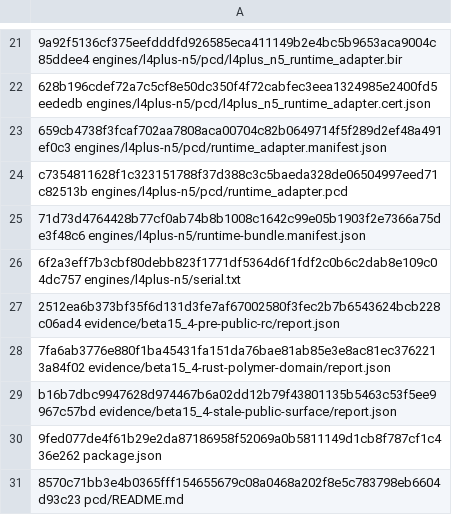
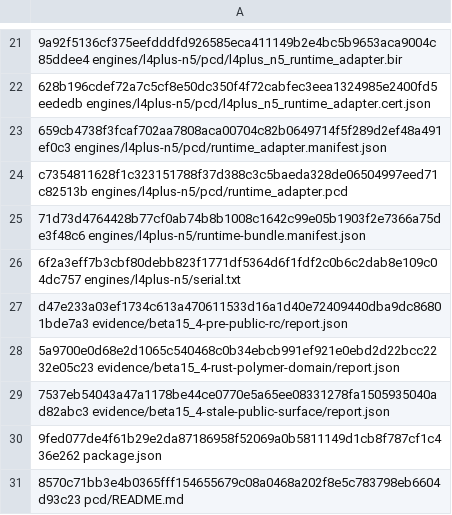
Before and after one commit to brik64/brik64-cli, a TSV file: evidence/beta15_4-package/stage-checksums.tsv, drawn as a sheet; only a part is shown, gaps mark what is left out.

Commit message:
Prevent public beta15.4 dry-run package mutation

```diff
--- a/evidence/beta15_4-package/stage-checksums.tsv
+++ b/evidence/beta15_4-package/stage-checksums.tsv
@@ -26,5 +26,5 @@ c7354811628f1c323151788f37d388c3c5baeda328de06504997eed71c82513b  engines/l4plus
 6f2a3eff7b3cbf80debb823f1771df5364d6f1fdf2c0b6c2dab8e109c04dc757  engines/l4plus-n5/serial.txt
-2512ea6b373bf35f6d131d3fe7af67002580f3fec2b7b6543624bcb228c06ad4  evidence/beta15_4-pre-public-rc/report.json
-7fa6ab3776e880f1ba45431fa151da76bae81ab85e3e8ac81ec3762213a84f02  evidence/beta15_4-rust-polymer-domain/report.json
-b16b7dbc9947628d974467b6a02dd12b79f43801135b5463c53f5ee9967c57bd  evidence/beta15_4-stale-public-surface/report.json
+d47e233a03ef1734c613a470611533d16a1d40e72409440dba9dc86801bde7a3  evidence/beta15_4-pre-public-rc/report.json
+5a9700e0d68e2d1065c540468c0b34ebcb991ef921e0ebd2d22bcc2232e05c23  evidence/beta15_4-rust-polymer-domain/report.json
+7537eb54043a47a1178be44ce0770e5a65ee08331278fa1505935040ad82abc3  evidence/beta15_4-stale-public-surface/report.json
 9fed077de4f61b29e2da87186958f52069a0b5811149d1cb8f787cf1c436e262  package.json
```
Also changed, not shown: 11 other files.
